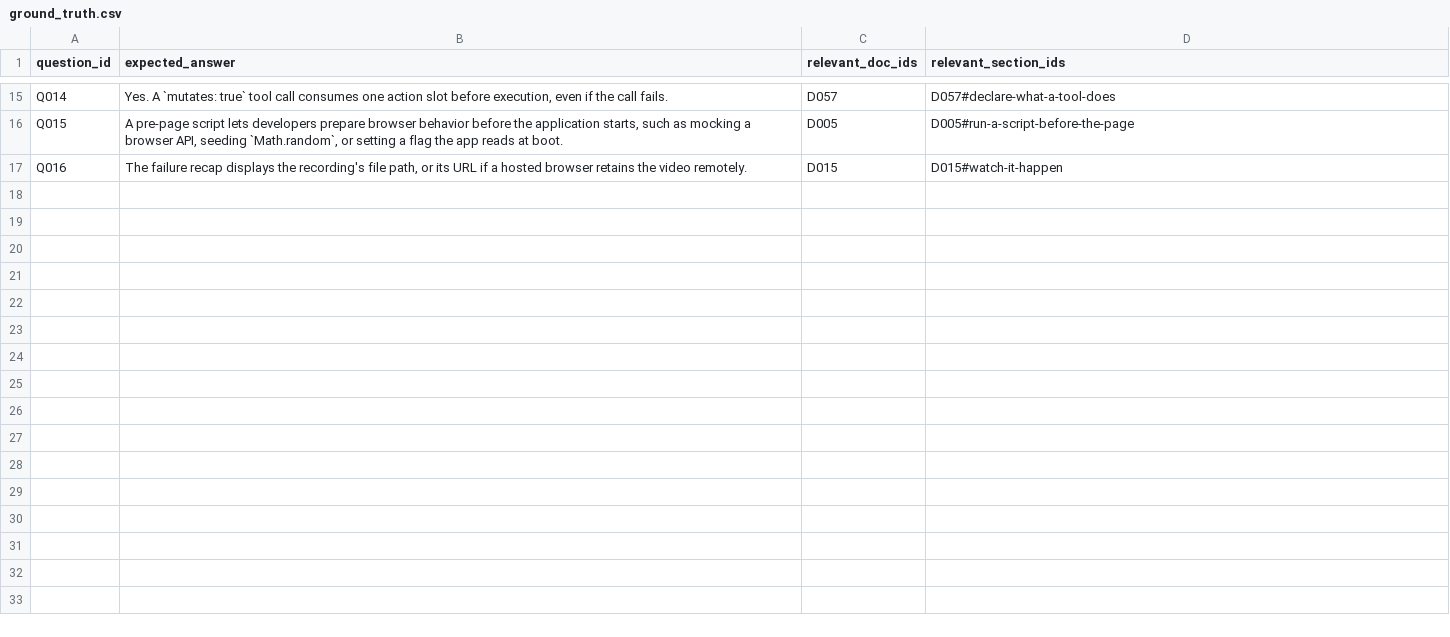
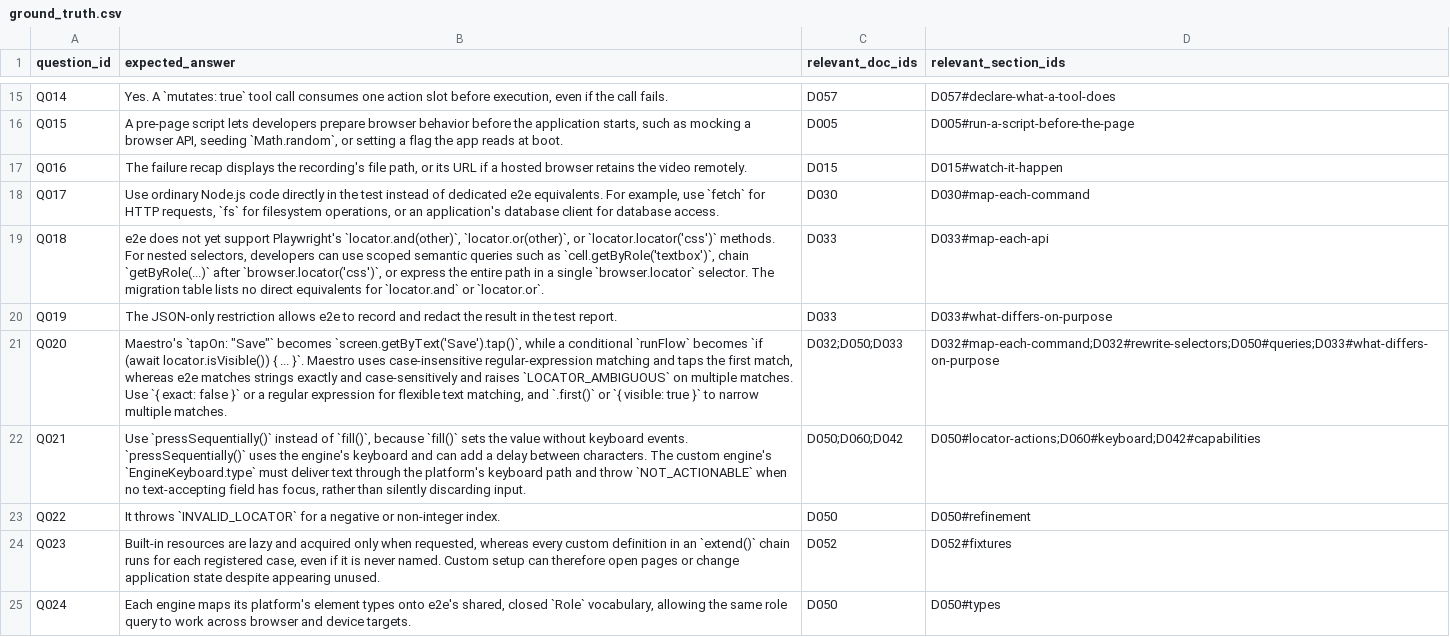
Before and after one commit to jonasyr/bachelor-rag-chunking, a CSV file: data/evaluation/ground_truth.csv, drawn as a sheet; only a part is shown, gaps mark what is left out.

```diff
--- a/data/evaluation/ground_truth.csv
+++ b/data/evaluation/ground_truth.csv
@@ -24 +24,9 @@ Q015,"A pre-page script lets developers prepare browser behavior before the appl
 Q016,"The failure recap displays the recording's file path, or its URL if a hosted browser retains the video remotely.",D015,D015#watch-it-happen
+Q017,"Use ordinary Node.js code directly in the test instead of dedicated e2e equivalents. For example, use `fetch` for HTTP requests, `fs` for filesystem operations, or an application's database client for database access.",D030,D030#map-each-command
+Q018,"e2e does not yet support Playwright's `locator.and(other)`, `locator.or(other)`, or `locator.locator('css')` methods. For nested selectors, developers can use scoped semantic queries such as `cell.getByRole('textbox')`, chain `getByRole(...)` after `browser.locator('css')`, or express the entire path in a single `browser.locator` selector. The migration table lists no direct equivalents for `locator.and` or `locator.or`.",D033,D033#map-each-api
+Q019,The JSON-only restriction allows e2e to record and redact the result in the test report.,D033,D033#what-differs-on-purpose
+Q020,"Maestro's `tapOn: ""Save""` becomes `screen.getByText('Save').tap()`, while a conditional `runFlow` becomes `if (await locator.isVisible()) { ... }`. Maestro uses case-insensitive regular-expression matching and taps the first match, whereas e2e matches strings exactly and case-sensitively and raises `LOCATOR_AMBIGUOUS` on multiple matches. Use `{ exact: false }` or a regular expression for flexible text matching, and `.first()` or `{ visible: true }` to narrow multiple matches.",D032;D050;D033,D032#map-each-command;D032#rewrite-selectors;D050#queries;D033#what-differs-on-purpose
+Q021,"Use `pressSequentially()` instead of `fill()`, because `fill()` sets the value without keyboard events. `pressSequentially()` uses the engine's keyboard and can add a delay between characters. The custom engine's `EngineKeyboard.type` must deliver text through the platform's keyboard path and throw `NOT_ACTIONABLE` when no text-accepting field has focus, rather than silently discarding input.",D050;D060;D042,D050#locator-actions;D060#keyboard;D042#capabilities
+Q022,It throws `INVALID_LOCATOR` for a negative or non-integer index.,D050,D050#refinement
+Q023,"Built-in resources are lazy and acquired only when requested, whereas every custom definition in an `extend()` chain runs for each registered case, even if it is never named. Custom setup can therefore open pages or change application state despite appearing unused.",D052,D052#fixtures
+Q024,"Each engine maps its platform's element types onto e2e's shared, closed `Role` vocabulary, allowing the same role query to work across browser and device targets.",D050,D050#types
```
Also changed, not shown: data/evaluation/catalogue_plan.csv, data/evaluation/catalogue_review.csv, 6 other files.
